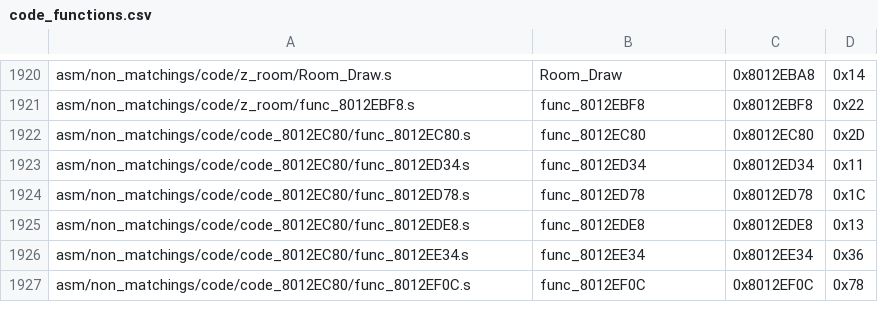
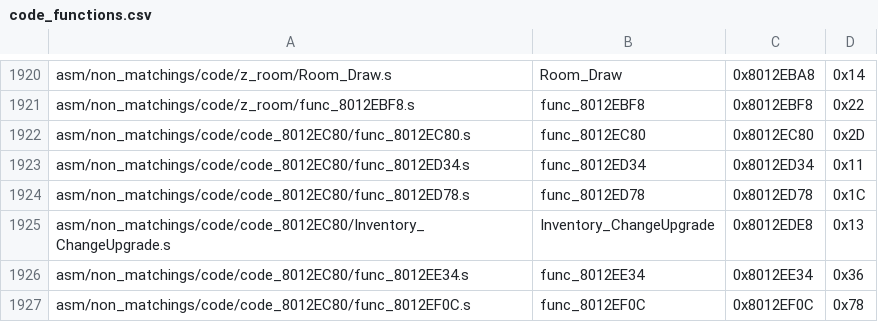
Before and after one commit to HarbourMasters/2ship2harkinian, a CSV file: tools/sizes/code_functions.csv, drawn as a sheet; only a part is shown, gaps mark what is left out.

Commit message:
More functions, mainly small ones

```diff
--- a/tools/sizes/code_functions.csv
+++ b/tools/sizes/code_functions.csv
@@ -1924,3 +1924,3 @@ asm/non_matchings/code/code_8012EC80/func_8012ED34.s,func_8012ED34,0x8012ED34,0x
 asm/non_matchings/code/code_8012EC80/func_8012ED78.s,func_8012ED78,0x8012ED78,0x1C
-asm/non_matchings/code/code_8012EC80/func_8012EDE8.s,func_8012EDE8,0x8012EDE8,0x13
+asm/non_matchings/code/code_8012EC80/Inventory_ChangeUpgrade.s,Inventory_ChangeUpgrade,0x8012EDE8,0x13
 asm/non_matchings/code/code_8012EC80/func_8012EE34.s,func_8012EE34,0x8012EE34,0x36
```
Also changed, not shown: 4 other files.
